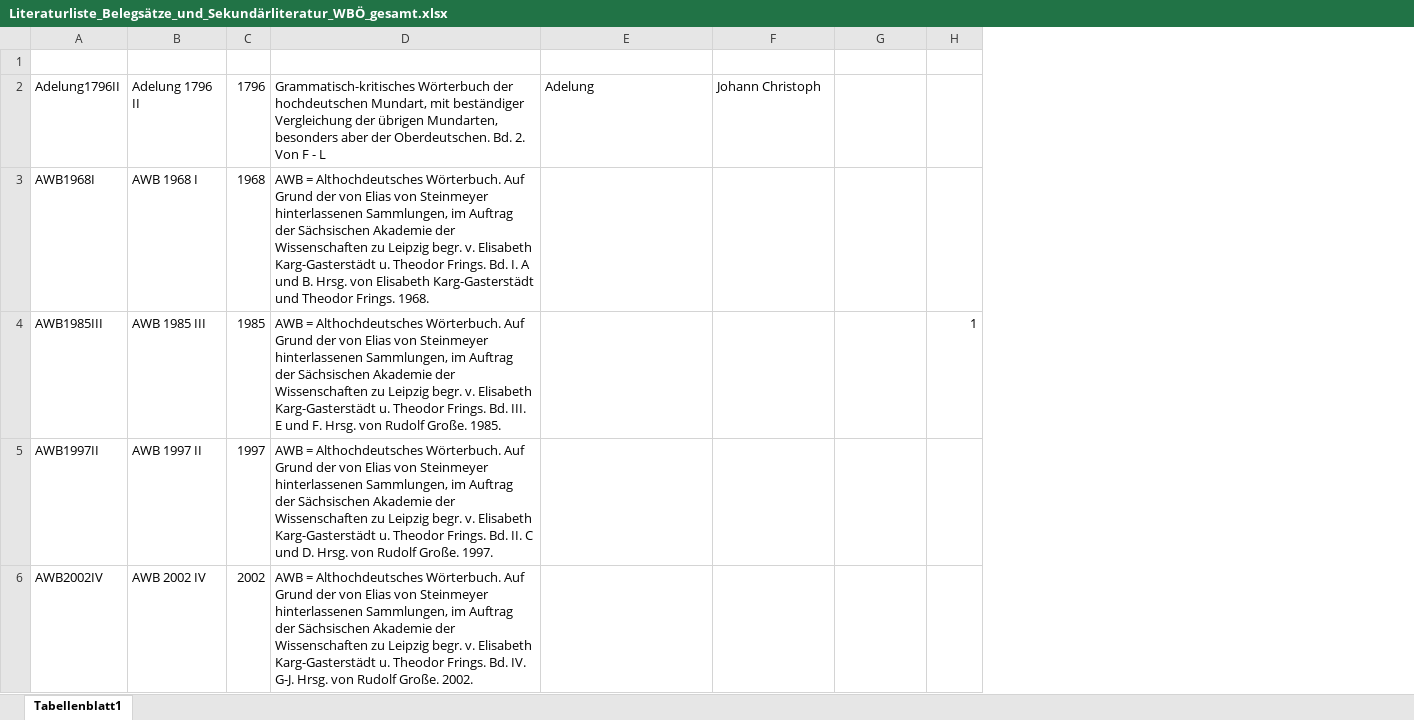
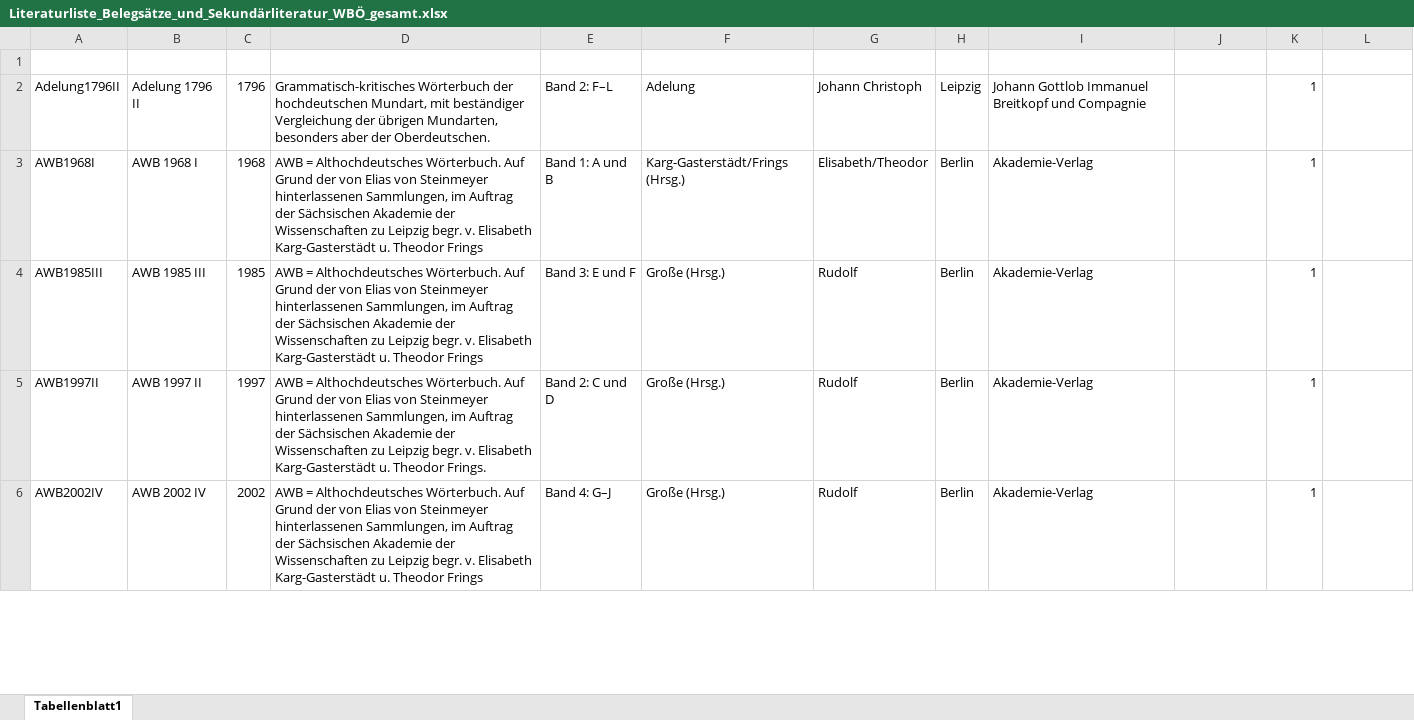
Before and after one commit to acdh-oeaw/wboe-redaktionstool, an Excel workbook: static/Literaturliste_Belegsätze_und_Sekundärliteratur_WBÖ_gesamt.xlsx, sheet Tabellenblatt1, drawn as a sheet; only a part is shown; values as stored, in another font and other column widths than the file's, no borders; table styles not drawn; addresses are those after the commit; the diff covers the shown part only; the diff names each change by its address in the sheet, - before the commit and + after, or states it on an @@ line.

Commit message:
"Ortsdatenbank" und "Literaturliste" aktualisiert. fix #74

```diff
--- a/static/Literaturliste_Belegsätze_und_Sekundärliteratur_WBÖ_gesamt.xlsx (sheet Tabellenblatt1)
+++ b/static/Literaturliste_Belegsätze_und_Sekundärliteratur_WBÖ_gesamt.xlsx (sheet Tabellenblatt1)
+column E (Band), rows 2-6: Band 2: F–L | Band 1: A und B | Band 3: E und F | Band 2: C und D | Band 4: G–J
+column H (Ort), rows 2-6: Leipzig | Berlin | Berlin | Berlin | Berlin
+column I (Verlag), rows 2-6: Johann Gottlob Immanuel Breitkopf und Compagnie | Akademie-Verlag | Akademie-Verlag | Akademie-Verlag | Akademie-Verlag
+column L (Anmerkung), empty
-D2 (Titel): …der Oberdeutschen. Bd. 2. Von F - L
+D2 (Titel): …der Oberdeutschen.
-K2:K3 (Zotero): (empty)
+K2:K3 (Zotero): 1
-D3 (Titel): …u. Theodor Frings. Bd. I. A und B. Hrsg. von Elisabeth Karg-Gasterstädt und Theodor Frings. 1968.
+D3 (Titel): …u. Theodor Frings
-F3 (Autor - Nachname): (empty)
+F3 (Autor - Nachname): Karg-Gasterstädt/Frings (Hrsg.)
-G3 (Vorname): (empty)
+G3 (Vorname): Elisabeth/Theodor
-D4 (Titel): …u. Theodor Frings. Bd. III. E und F. Hrsg. von Rudolf Große. 1985.
+D4 (Titel): …u. Theodor Frings
-F4:F6 (Autor - Nachname): (empty)
+F4:F6 (Autor - Nachname): Große (Hrsg.)
-G4:G6 (Vorname): (empty)
+G4:G6 (Vorname): Rudolf
-D5 (Titel): …Theodor Frings. Bd. II. C und D. Hrsg. von Rudolf Große. 1997.
+D5 (Titel): …Theodor Frings.
-K5:K6 (Zotero): (empty)
+K5:K6 (Zotero): 1
-D6 (Titel): …u. Theodor Frings. Bd. IV. G-J. Hrsg. von Rudolf Große. 2002.
+D6 (Titel): …u. Theodor Frings
```
Also changed, not shown: 33 added rows, 12 removed rows and 231 edited cells elsewhere in this sheet, static/Ortsdatenbank_Orte-Gemeinden-Kleinregionen-Großregionen-Bundesländer_nur+Ö+STir.xlsx.
